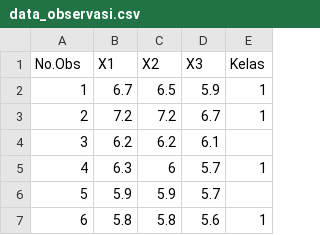
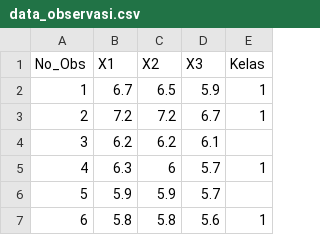
Before and after one commit to rahayuningh/Praktikum-Pola-KOM622, a CSV file: UTS/data_observasi.csv, drawn as a sheet; only a part is shown.

Commit message:
Update data_observasi.csv

```diff
--- a/UTS/data_observasi.csv
+++ b/UTS/data_observasi.csv
@@ -1,2 +1,2 @@
-No.Obs,X1,X2,X3,Kelas
+No_Obs,X1,X2,X3,Kelas
 1,6.7,6.5,5.9,1
```
